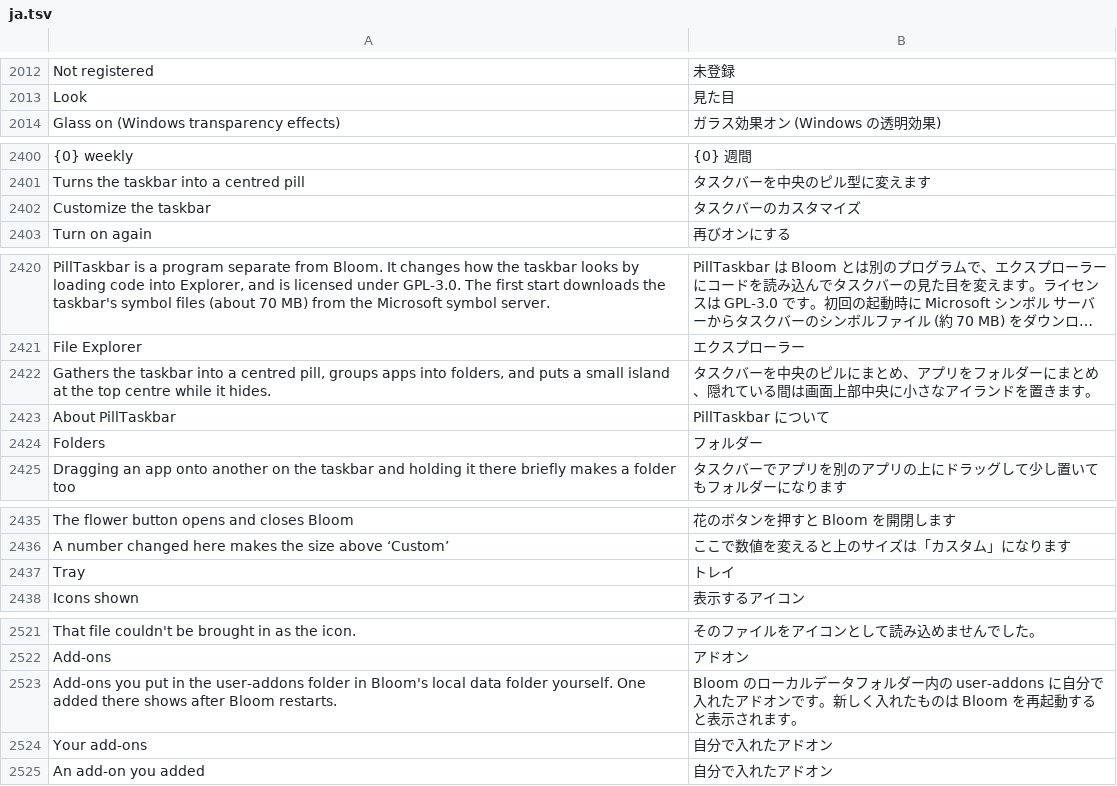
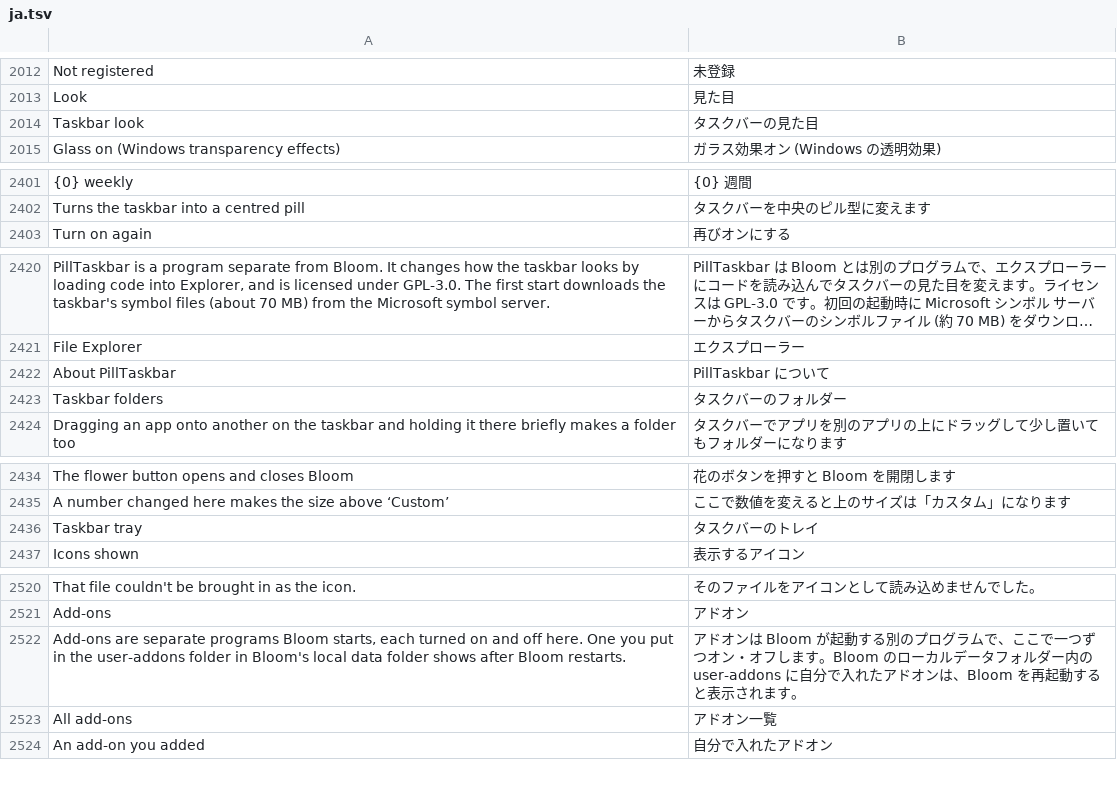
Before and after one commit to hyeon1035298/Bloom, a TSV file: src/Bloom/Assets/Lang/ja.tsv, drawn as a sheet; only a part is shown, gaps mark what is left out; long unchanged cells end in …; removed rows and columns are numbered as before the commit, all else as after; the diff names each change by its address in the sheet, - before the commit and + after, or states it on an @@ line.

```diff
--- a/src/Bloom/Assets/Lang/ja.tsv
+++ b/src/Bloom/Assets/Lang/ja.tsv
+row 2014: Taskbar look | タスクバーの見た目
-row 2402: Customize the taskbar | タスクバーのカスタマイズ
-row 2422: Gathers the taskbar into a centred pill, groups apps into folders, and puts a small island at the top centre while it hides. | タスクバーを中央のピルにまとめ、アプリをフォルダーにまとめ、隠れている間は画面上部中央に小さなアイランドを置きます。
-row 2424: Folders | フォルダー
+row 2423: Taskbar folders | タスクバーのフォルダー
-row 2437: Tray | トレイ
+row 2436: Taskbar tray | タスクバーのトレイ
-row 2523: Add-ons you put in the user-addons folder in Bloom's local data folder yourself. One added there shows after Bloom restarts. | Bloom のローカルデータフォルダー内の user-addons に自分で入れたアドオンです。新しく入れたものは Bloom を再起動すると表示されます。
-row 2524: Your add-ons | 自分で入れたアドオン
+row 2522: Add-ons are separate programs Bloom starts, each turned on and off here. One you put in the user-addons folder in Bloom's local data folder shows after Bloom restarts. | アドオンは Bloom が起動する別のプログラムで、ここで一つずつオン・オフします。Bloom のローカルデータフォルダー内の user-addons に自分で入れたアドオンは、Bloom を再起動すると表示されます。
+row 2523: All add-ons | アドオン一覧
```
Also changed, not shown: src/Bloom/Assets/Lang/zh.tsv, 11 other files.
